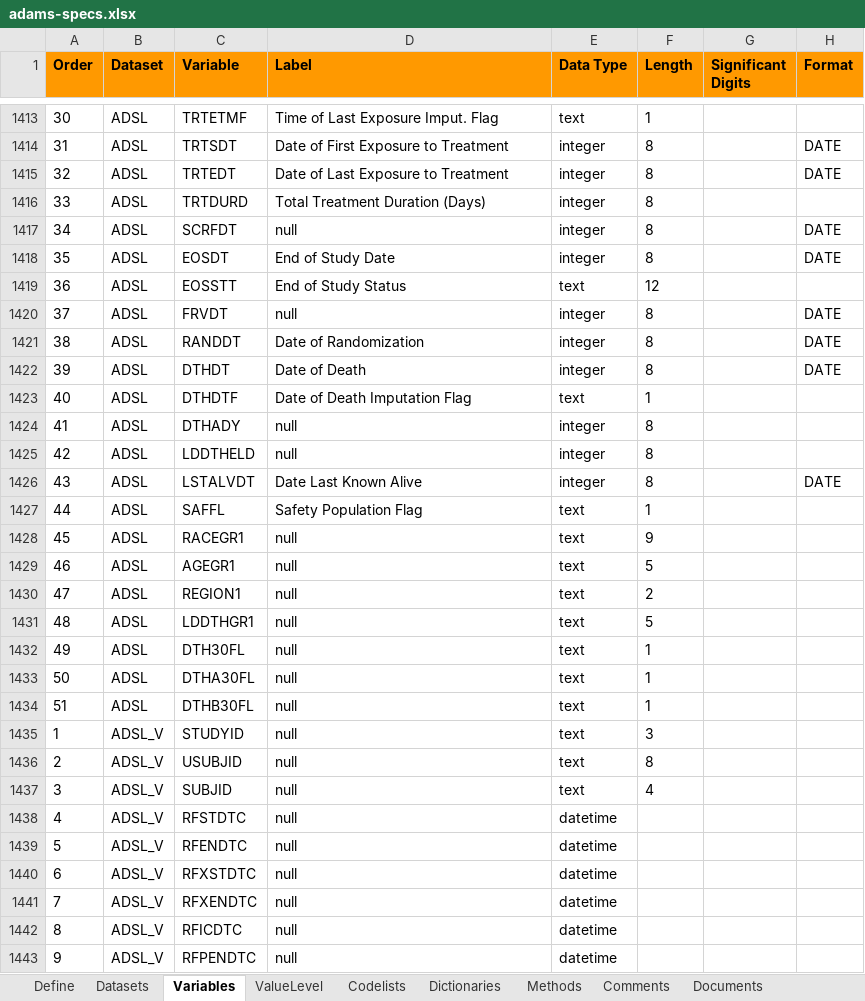
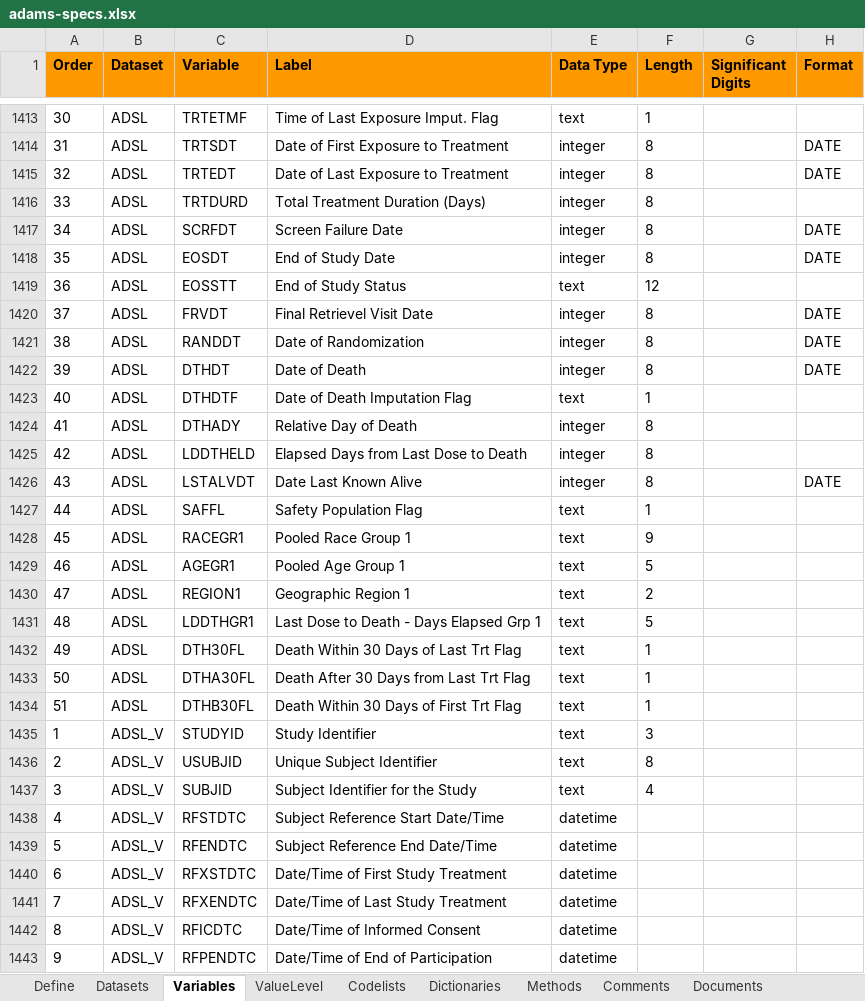
Before and after one commit to pharmaverse/pharmaverseadam, an Excel workbook: inst/extdata/adams-specs.xlsx, sheet Variables, drawn as a sheet; only a part is shown, gaps mark what is left out; values as stored, in another font and other column widths than the file's, no borders; charts and pictures not drawn; the diff covers the shown part only; the diff names each change by its address in the sheet, - before the commit and + after, or states it on an @@ line.

Commit message:
update doc with labels

```diff
--- a/inst/extdata/adams-specs.xlsx (sheet Variables)
+++ b/inst/extdata/adams-specs.xlsx (sheet Variables)
-D1417 (Label): null
+D1417 (Label): Screen Failure Date
-D1420 (Label): null
+D1420 (Label): Final Retrievel Visit Date
-D1424 (Label): null
+D1424 (Label): Relative Day of Death
-D1425 (Label): null
+D1425 (Label): Elapsed Days from Last Dose to Death
-D1428 (Label): null
+D1428 (Label): Pooled Race Group 1
-D1429 (Label): null
+D1429 (Label): Pooled Age Group 1
-D1430 (Label): null
+D1430 (Label): Geographic Region 1
-D1431 (Label): null
+D1431 (Label): Last Dose to Death - Days Elapsed Grp 1
-D1432 (Label): null
+D1432 (Label): Death Within 30 Days of Last Trt Flag
-D1433 (Label): null
+D1433 (Label): Death After 30 Days from Last Trt Flag
-D1434 (Label): null
+D1434 (Label): Death Within 30 Days of First Trt Flag
-D1435 (Label): null
+D1435 (Label): Study Identifier
-D1436 (Label): null
+D1436 (Label): Unique Subject Identifier
-D1437 (Label): null
+D1437 (Label): Subject Identifier for the Study
-D1438 (Label): null
+D1438 (Label): Subject Reference Start Date/Time
-D1439 (Label): null
+D1439 (Label): Subject Reference End Date/Time
-D1440 (Label): null
+D1440 (Label): Date/Time of First Study Treatment
-D1441 (Label): null
+D1441 (Label): Date/Time of Last Study Treatment
-D1442 (Label): null
+D1442 (Label): Date/Time of Informed Consent
-D1443 (Label): null
+D1443 (Label): Date/Time of End of Participation
```
Also changed, not shown: 858 edited cells elsewhere in this sheet, charts or pictures, 55 other files.
